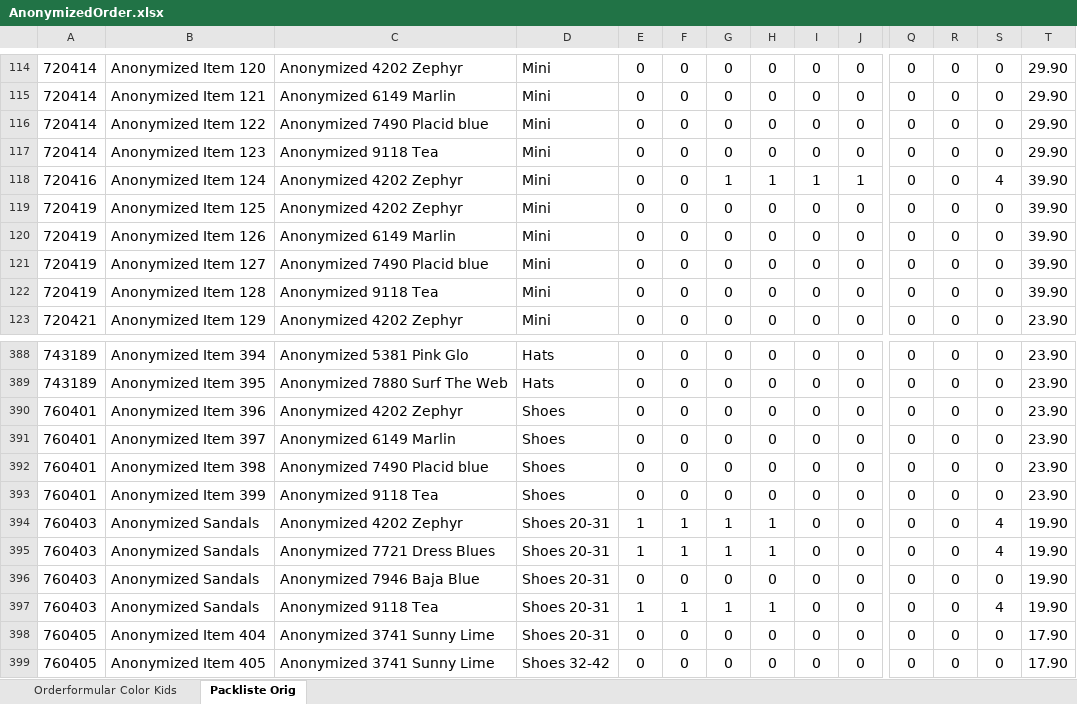
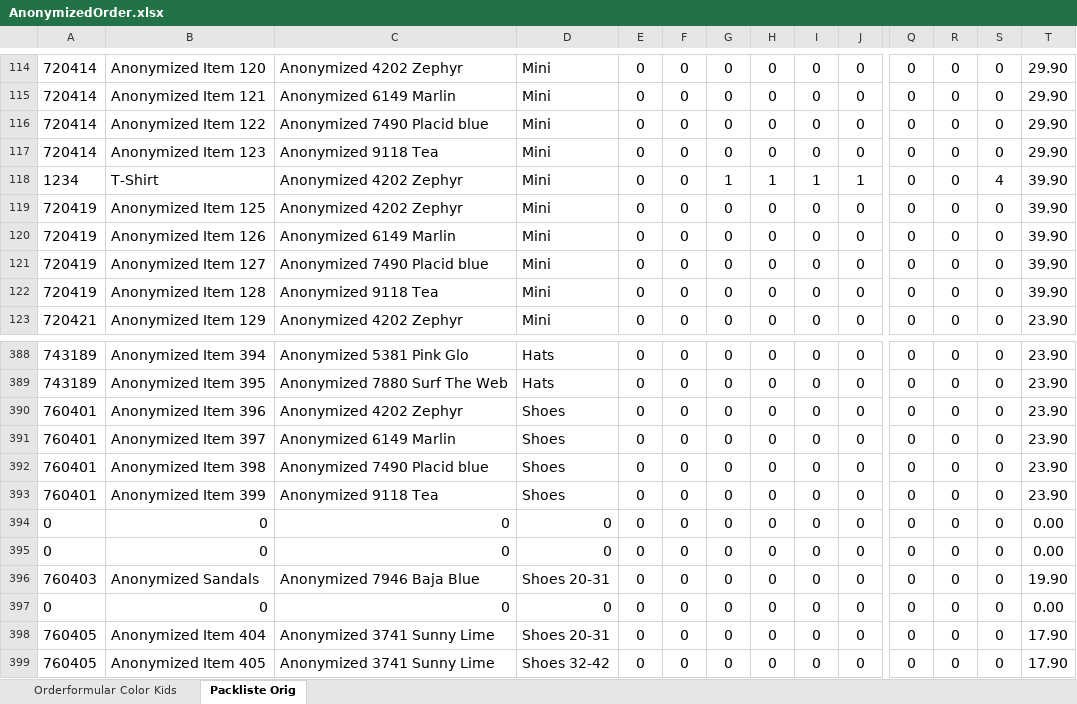
Before and after one commit to nilsthomann/bexio-order-import, an Excel workbook: src/BexioOrderImport.Tests/AnonymizedOrder.xlsx, sheet Packliste Orig, drawn as a sheet; only a part is shown, gaps mark what is left out; values as stored, in another font and other column widths than the file's, no borders; charts and pictures not drawn; the diff covers the shown part only; the diff names each change by its address in the sheet, - before the commit and + after, or states it on an @@ line.

```diff
--- a/src/BexioOrderImport.Tests/AnonymizedOrder.xlsx (sheet Packliste Orig)
+++ b/src/BexioOrderImport.Tests/AnonymizedOrder.xlsx (sheet Packliste Orig)
-A118: 720416
+A118: 1234
-B118: Anonymized Item 124
+B118: T-Shirt
-A394:A395: 760403
+A394:A395: 0
-B394:B395: Anonymized Sandals
+B394:B395: 0
-C394: Anonymized 4202 Zephyr
+C394: 0
-D394:D395: Shoes 20-31
+D394:D395: 0
-E394:E395: 1
+E394:E395: 0
-F394:F395: 1
+F394:F395: 0
-G394:G395: 1
+G394:G395: 0
-H394:H395: 1
+H394:H395: 0
-S394:S395: 4
+S394:S395: 0
-T394:T395: 19.90
+T394:T395: 0.00
-C395: Anonymized 7721 Dress Blues
+C395: 0
-A397: 760403
+A397: 0
-B397: Anonymized Sandals
+B397: 0
-C397: Anonymized 9118 Tea
+C397: 0
-D397: Shoes 20-31
+D397: 0
-E397: 1
+E397: 0
-F397: 1
+F397: 0
-G397: 1
+G397: 0
-H397: 1
+H397: 0
-S397: 4
+S397: 0
-T397: 19.90
+T397: 0.00
```
Also changed, not shown: 13 added rows, 13 removed rows and 38 edited cells elsewhere in this sheet, sheet Orderformular Color Kids, 37 other files.
